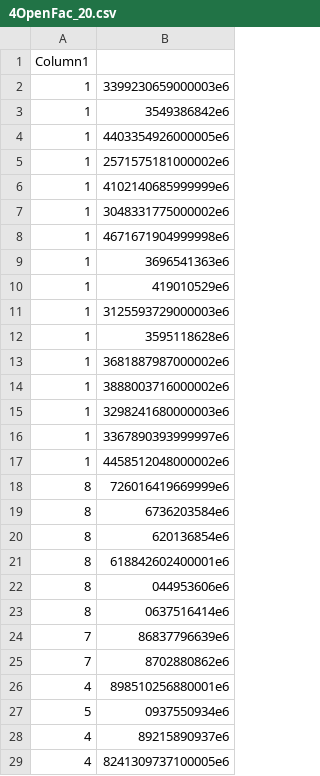
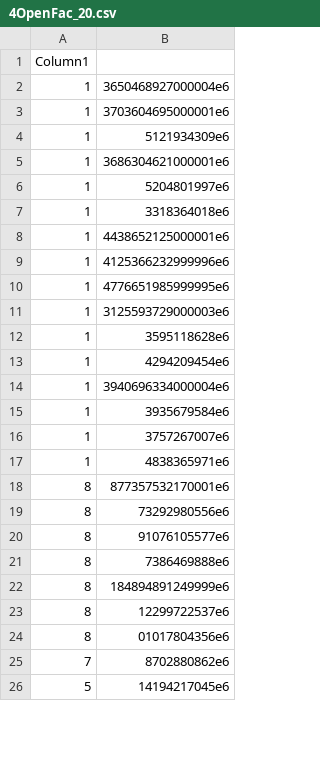
Before and after one commit to knolukas/metaheuristic_vns, a CSV file: results/4OpenFac_20.csv, drawn as a sheet; only a part is shown; the diff covers the shown part only.

```diff
--- a/results/4OpenFac_20.csv
+++ b/results/4OpenFac_20.csv
@@ -1,29 +1,26 @@
 Column1
-1,3399230659000003e6
-1,3549386842e6
-1,4403354926000005e6
-1,2571575181000002e6
-1,4102140685999999e6
-1,3048331775000002e6
-1,4671671904999998e6
-1,3696541363e6
-1,419010529e6
+1,3650468927000004e6
+1,3703604695000001e6
+1,5121934309e6
+1,3686304621000001e6
+1,5204801997e6
+1,3318364018e6
+1,4438652125000001e6
+1,4125366232999996e6
+1,4776651985999995e6
 1,3125593729000003e6
 1,3595118628e6
-1,3681887987000002e6
-1,3888003716000002e6
-1,3298241680000003e6
-1,3367890393999997e6
-1,4458512048000002e6
-8,726016419669999e6
-8,6736203584e6
-8,620136854e6
-8,618842602400001e6
-8,044953606e6
-8,0637516414e6
-7,86837796639e6
+1,4294209454e6
+1,3940696334000004e6
+1,3935679584e6
+1,3757267007e6
+1,4838365971e6
+8,877357532170001e6
+8,73292980556e6
+8,91076105577e6
+8,7386469888e6
+8,184894891249999e6
+8,12299722537e6
+8,01017804356e6
 7,8702880862e6
-4,898510256880001e6
-5,0937550934e6
-4,89215890937e6
-4,8241309737100005e6
+5,14194217045e6
```
Also changed, not shown: 15 added rows and 12 removed rows elsewhere in this file, results/4OpenFac_10.csv, results/4OpenFac_100.csv, 2 other files.
